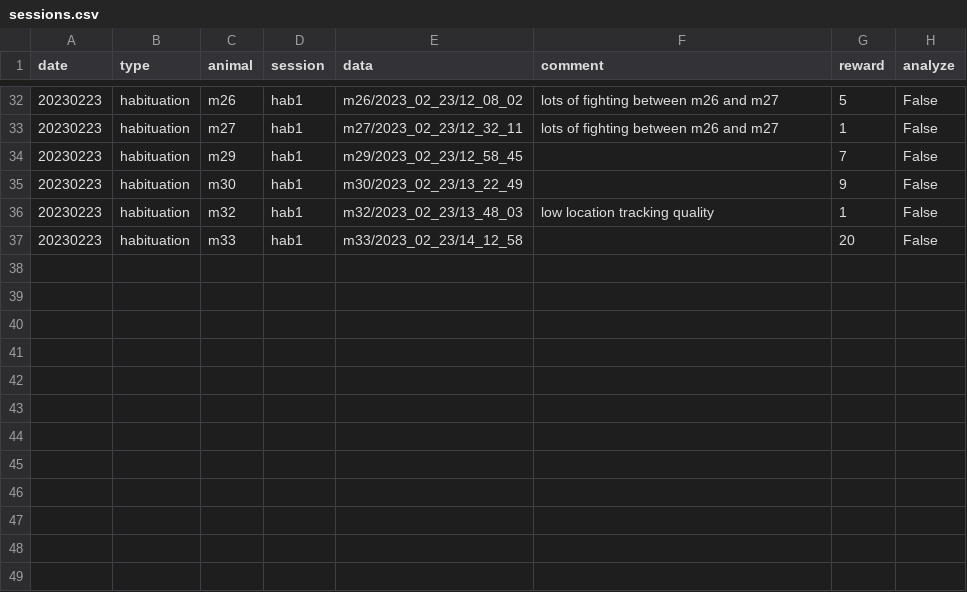
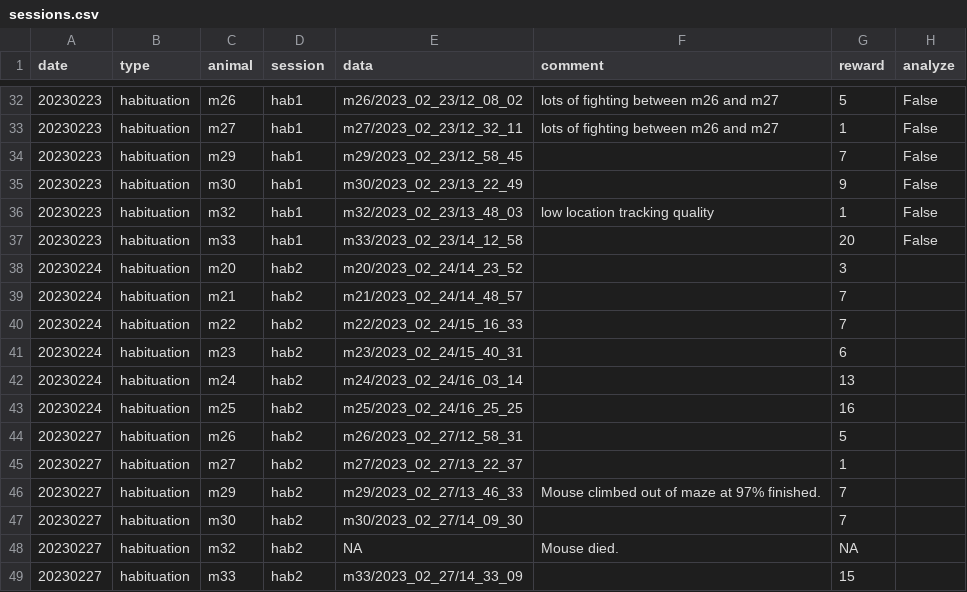
Before and after one commit to denisecailab/miniscope_2s-validation, a CSV file: experiment/cv_exp0/log/sessions.csv, drawn as a sheet; only a part is shown, gaps mark what is left out.

Commit message:
Updates to sessions and weights

```diff
--- a/experiment/cv_exp0/log/sessions.csv
+++ b/experiment/cv_exp0/log/sessions.csv
@@ -37 +37,13 @@ date,type,animal,session,data,comment,reward,analyze
 20230223,habituation,m33,hab1,m33/2023_02_23/14_12_58,,20,False
+20230224,habituation,m20,hab2,m20/2023_02_24/14_23_52,,3,
+20230224,habituation,m21,hab2,m21/2023_02_24/14_48_57,,7,
+20230224,habituation,m22,hab2,m22/2023_02_24/15_16_33,,7,
+20230224,habituation,m23,hab2,m23/2023_02_24/15_40_31,,6,
+20230224,habituation,m24,hab2,m24/2023_02_24/16_03_14,,13,
+20230224,habituation,m25,hab2,m25/2023_02_24/16_25_25,,16,
+20230227,habituation,m26,hab2,m26/2023_02_27/12_58_31,,5,
+20230227,habituation,m27,hab2,m27/2023_02_27/13_22_37,,1,
+20230227,habituation,m29,hab2,m29/2023_02_27/13_46_33,Mouse climbed out of maze at 97% finished.,7,
+20230227,habituation,m30,hab2,m30/2023_02_27/14_09_30,,7,
+20230227,habituation,m32,hab2,NA,Mouse died.,NA,
+20230227,habituation,m33,hab2,m33/2023_02_27/14_33_09,,15,
```
Also changed, not shown: experiment/cv_exp0/log/weight.csv.
